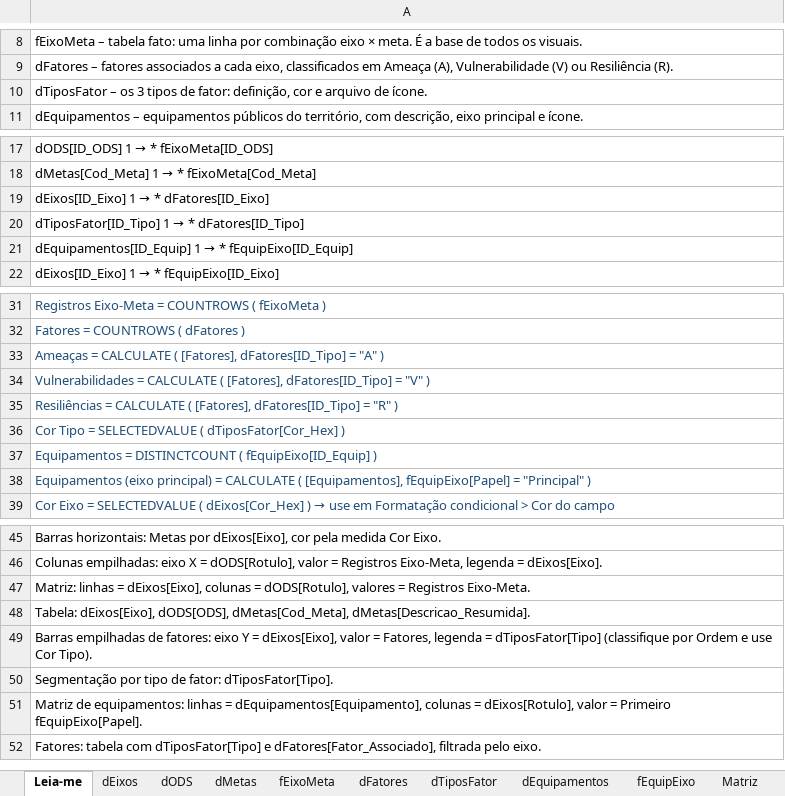
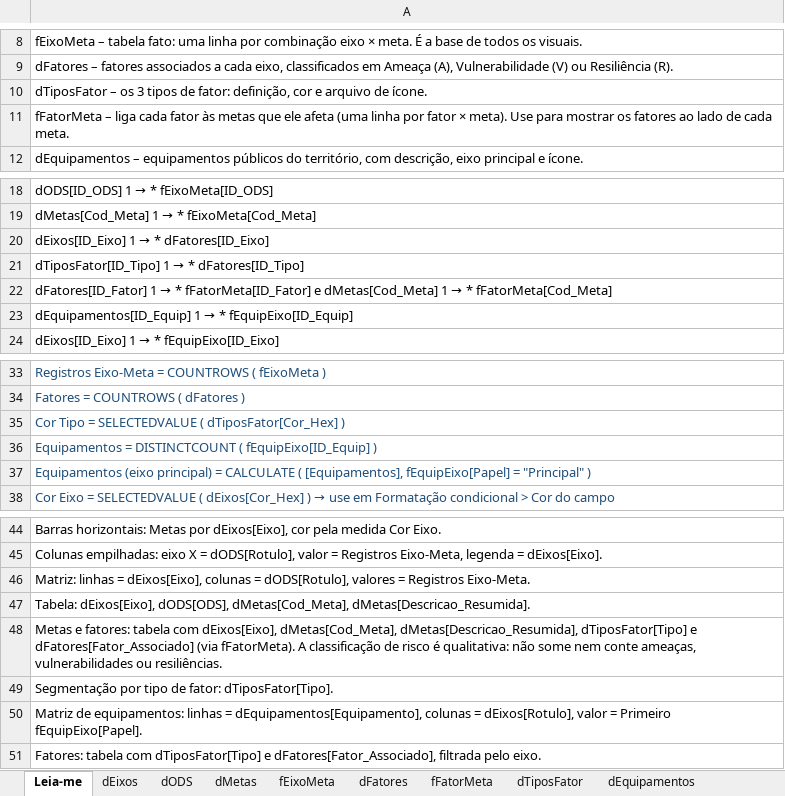
Before and after one commit to eduardasilva96-code/painel-eixo-ods, an Excel workbook: dados/base_powerbi_eixos_ods.xlsx, sheet Leia-me, drawn as a sheet; only a part is shown, gaps mark what is left out; values as stored, in another font and other column widths than the file's, no borders; removed rows and columns are numbered as before the commit, all else as after; the diff names each change by its address in the sheet, - before the commit and + after, or states it on an @@ line.

```diff
--- a/dados/base_powerbi_eixos_ods.xlsx (sheet Leia-me)
+++ b/dados/base_powerbi_eixos_ods.xlsx (sheet Leia-me)
+sheet tab: fFatorMeta
+row 11: fFatorMeta – liga cada fator às metas que ele afeta (uma linha por fator × meta). Use para mostrar os fatores ao lado de cada meta.
+row 22: dFatores[ID_Fator] 1 → * fFatorMeta[ID_Fator] e dMetas[Cod_Meta] 1 → * fFatorMeta[Cod_Meta]
-row 33: Ameaças = CALCULATE ( [Fatores], dFatores[ID_Tipo] = "A" )
-row 34: Vulnerabilidades = CALCULATE ( [Fatores], dFatores[ID_Tipo] = "V" )
-row 35: Resiliências = CALCULATE ( [Fatores], dFatores[ID_Tipo] = "R" )
-A48: Barras empilhadas de fatores: eixo Y = dEixos[Eixo], valor = Fatores, legenda = dTiposFator[Tipo] (classifique por Ordem e use Cor Tipo).
+A48: Metas e fatores: tabela com dEixos[Eixo], dMetas[Cod_Meta], dMetas[Descricao_Resumida], dTiposFator[Tipo] e dFatores[Fator_Associado] (via fFatorMeta). A classificação de risco é qualitativa: não some nem conte ameaças, vulnerabilidades ou resiliências.
```
Also changed, not shown: sheet dFatores, 4 other files.
